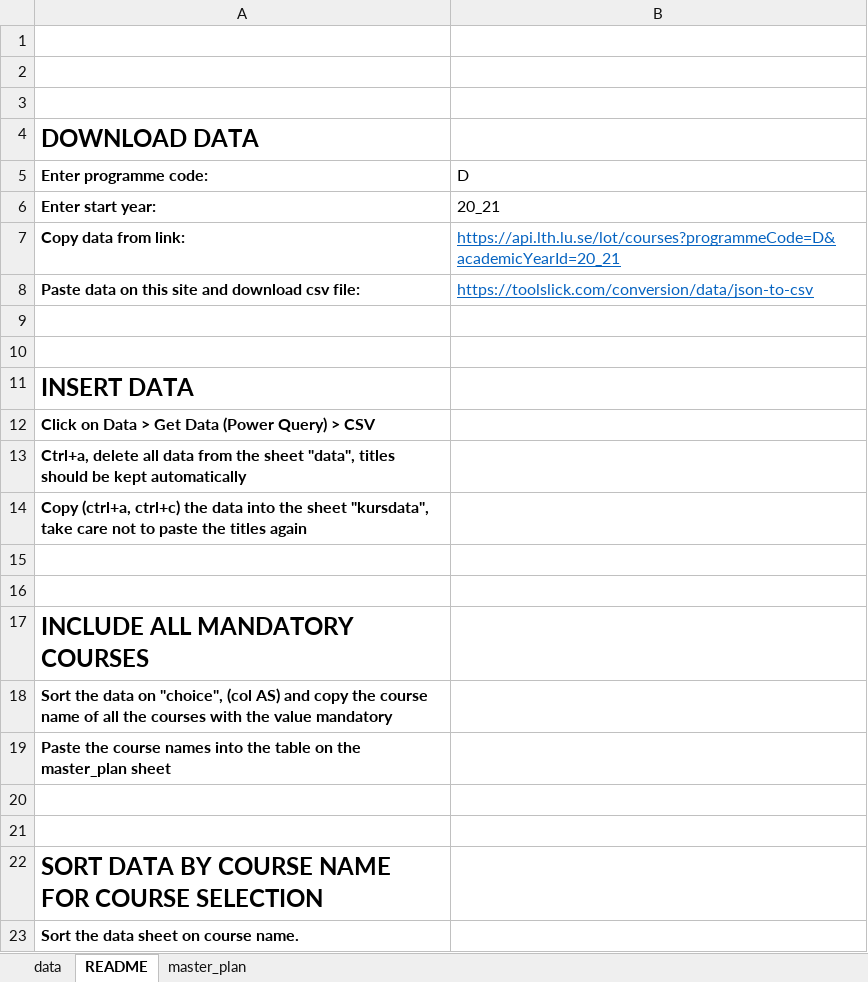
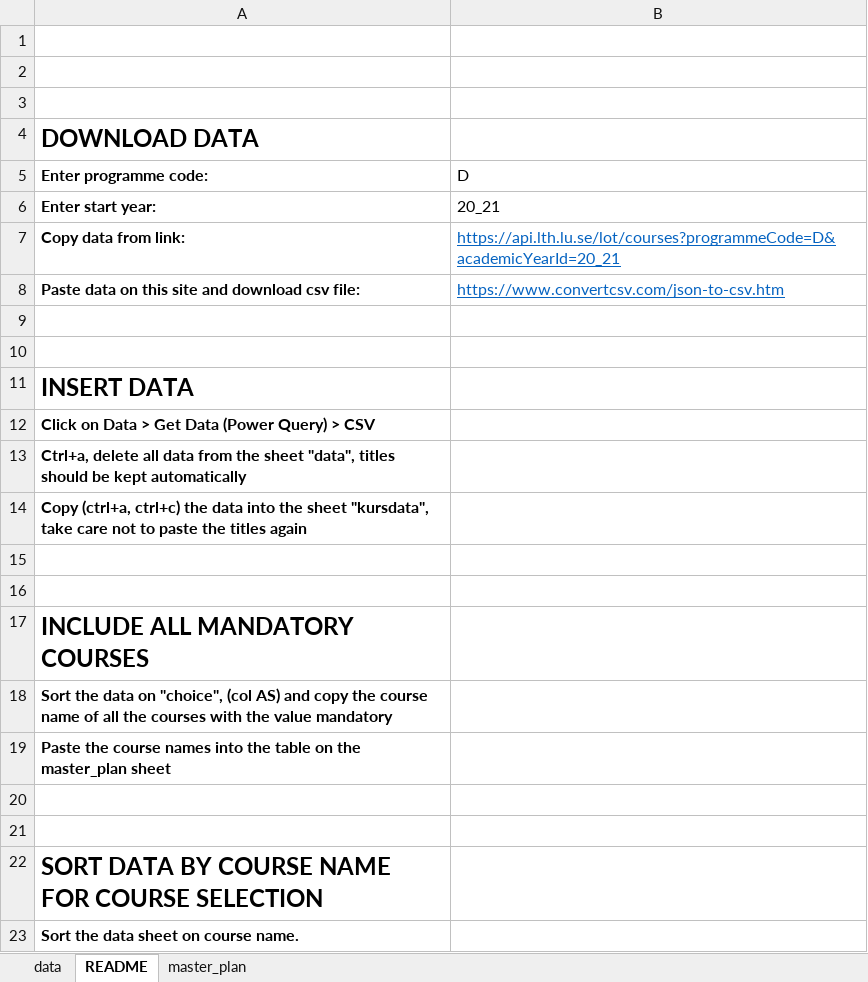
Before and after one commit to theolundqvist/master-planner, an Excel workbook: master-planner.xlsx, sheet README, drawn as a sheet; values as stored, in another font and other column widths than the file's, no borders; the diff names each change by its address in the sheet, - before the commit and + after, or states it on an @@ line.

Commit message:
fix: new json/csv conv. old one is now pay to win

```diff
--- a/master-planner.xlsx (sheet README)
+++ b/master-planner.xlsx (sheet README)
-B8 (D): https://toolslick.com/conversion/data/json-to-csv
+B8 (D): https://www.convertcsv.com/json-to-csv.htm
```
Also changed, not shown: sheet data, sheet master_plan, formulas that keep their value.
